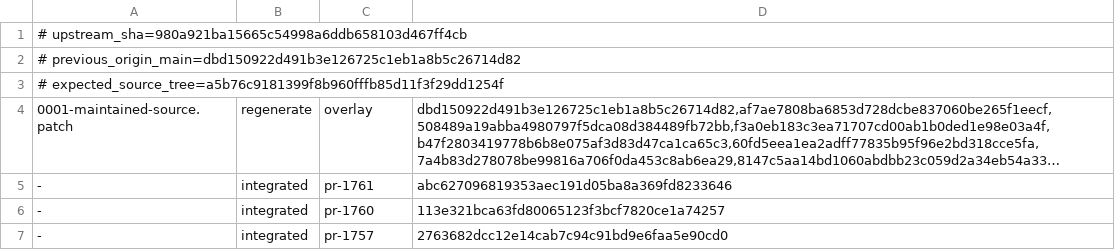
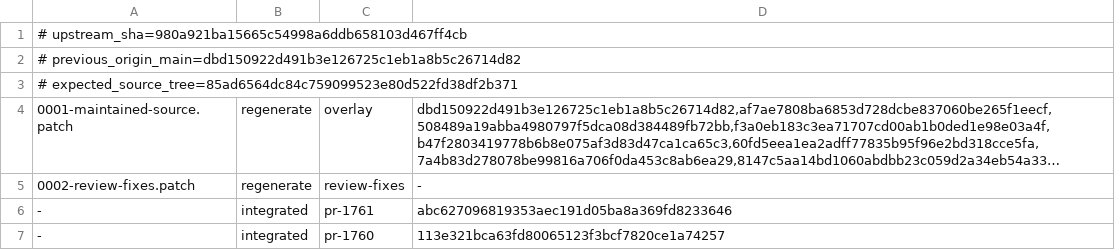
Before and after one commit to swear01/hapi, a TSV file: tools/maintenance/releases/v0.29.0.5/manifest.tsv, drawn as a sheet; only a part is shown; the shorter side is filled out with more unchanged rows; long unchanged cells end in …; the diff names each change by its address in the sheet, - before the commit and + after, or states it on an @@ line.

Commit message:
chore(maintenance): update v0.29.0.5 review audit

```diff
--- a/tools/maintenance/releases/v0.29.0.5/manifest.tsv
+++ b/tools/maintenance/releases/v0.29.0.5/manifest.tsv
-A3: # expected_source_tree=a5b76c9181399f8b960fffb85d11f3f29dd1254f
+A3: # expected_source_tree=85ad6564dc84c759099523e80d522fd38df2b371
+row 5: 0002-review-fixes.patch | regenerate | review-fixes | -
```
Also changed, not shown: 2 other files.
